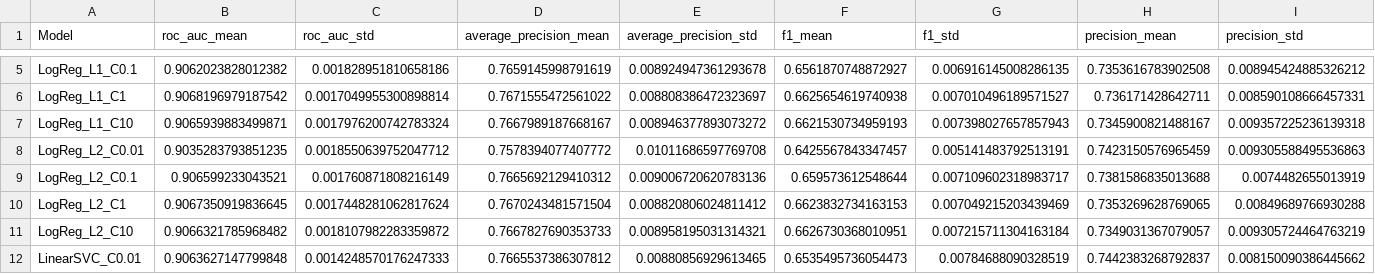
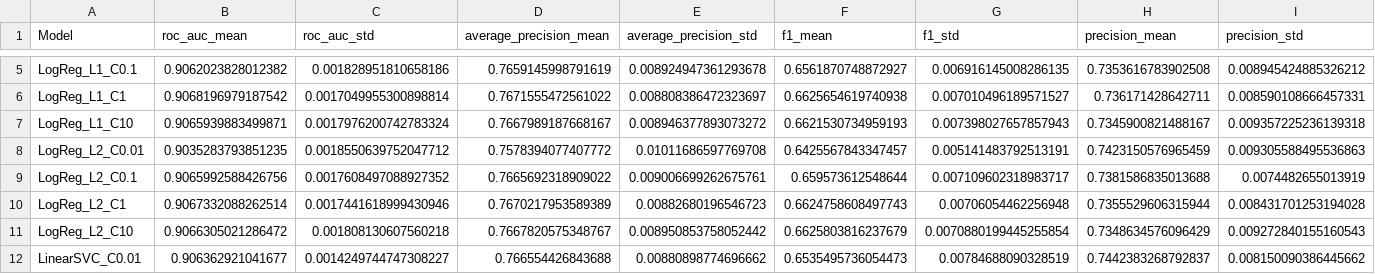
Before and after one commit to catminh110/Adult-Cencus-Income, a CSV file: reports/figures/model_comparison.csv, drawn as a sheet; only a part is shown, gaps mark what is left out; the diff covers the shown part only; the diff names each change by its address in the sheet, - before the commit and + after, or states it on an @@ line.

```diff
--- a/reports/figures/model_comparison.csv
+++ b/reports/figures/model_comparison.csv
-B9 (roc_auc_mean): 0.906599233043521
+B9 (roc_auc_mean): 0.9065992588426756
-C9 (roc_auc_std): 0.001760871808216149
+C9 (roc_auc_std): 0.0017608497088927352
-D9 (average_precision_mean): 0.7665692129410312
+D9 (average_precision_mean): 0.7665692318909022
-E9 (average_precision_std): 0.009006720620783136
+E9 (average_precision_std): 0.009006699262675761
-B10 (roc_auc_mean): 0.9067350919836645
+B10 (roc_auc_mean): 0.9067332088262514
-C10 (roc_auc_std): 0.0017448281062817624
+C10 (roc_auc_std): 0.0017441618999430946
-D10 (average_precision_mean): 0.7670243481571504
+D10 (average_precision_mean): 0.7670217953589389
-E10 (average_precision_std): 0.008820806024811412
+E10 (average_precision_std): 0.00882680196546723
-F10 (f1_mean): 0.6623832734163153
+F10 (f1_mean): 0.6624758608497743
-G10 (f1_std): 0.007049215203439469
+G10 (f1_std): 0.00706054462256948
-H10 (precision_mean): 0.7353269628769065
+H10 (precision_mean): 0.7355529606315944
-I10 (precision_std): 0.00849689766930288
+I10 (precision_std): 0.008431701253194028
-B11 (roc_auc_mean): 0.9066321785968482
+B11 (roc_auc_mean): 0.9066305021286472
-C11 (roc_auc_std): 0.0018107982283359872
+C11 (roc_auc_std): 0.001808130607560218
-D11 (average_precision_mean): 0.7667827690353733
+D11 (average_precision_mean): 0.7667820575348767
-E11 (average_precision_std): 0.008958195031314321
+E11 (average_precision_std): 0.008950853758052442
-F11 (f1_mean): 0.6626730368010951
+F11 (f1_mean): 0.6625803816237679
-G11 (f1_std): 0.007215711304163184
+G11 (f1_std): 0.0070880199445255854
-H11 (precision_mean): 0.7349031367079057
+H11 (precision_mean): 0.7348634576096429
-I11 (precision_std): 0.009305724464763219
+I11 (precision_std): 0.009272840155160543
-B12 (roc_auc_mean): 0.9063627147799848
+B12 (roc_auc_mean): 0.906362921041677
-C12 (roc_auc_std): 0.0014248570176247333
+C12 (roc_auc_std): 0.0014249744747308227
-D12 (average_precision_mean): 0.7665537386307812
+D12 (average_precision_mean): 0.766554426843688
-E12 (average_precision_std): 0.00880856929613465
+E12 (average_precision_std): 0.00880898774696662
```
Also changed, not shown: 26 edited cells elsewhere in this file, reports/figures/model_comparison_formatted.csv, 17 other files.
